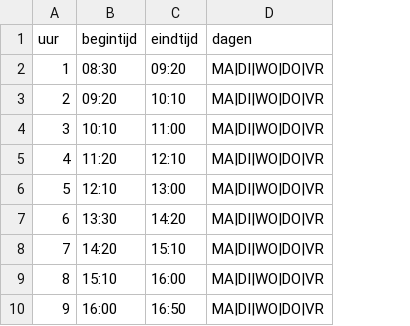
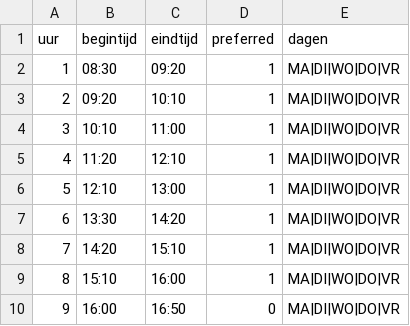
Before and after one commit to rutgervanwilligen/KE-SchoolScheduler, a CSV file: inputs/ureninfo.csv, drawn as a sheet; the diff names each change by its address in the sheet, - before the commit and + after, or states it on an @@ line.

```diff
--- a/inputs/ureninfo.csv
+++ b/inputs/ureninfo.csv
+column D (preferred), rows 2-10: 1 | 1 | 1 | 1 | 1 | 1 | 1 | 1 | 0
```
Also changed, not shown: 7 other files.
